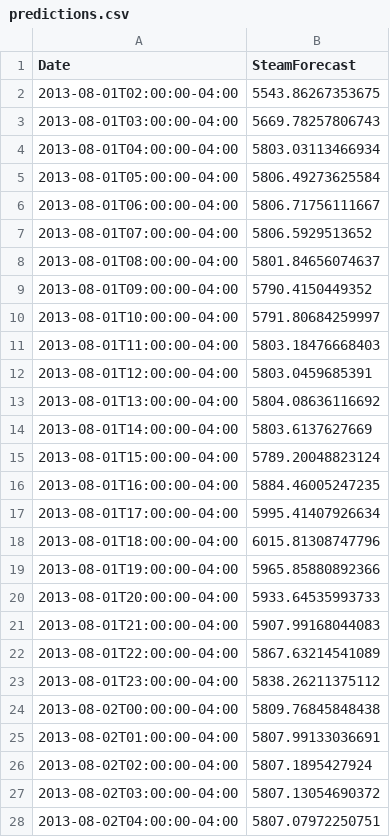
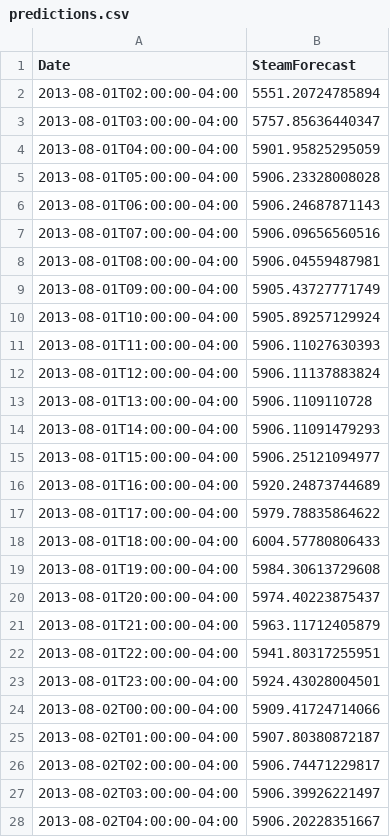
Before and after one commit to aj0strow/mcgill-steam, a CSV file: bin/csv/predictions.csv, drawn as a sheet; only a part is shown; the diff covers the shown part only.

```diff
--- a/bin/csv/predictions.csv
+++ b/bin/csv/predictions.csv
@@ -1,28 +1,28 @@
 "Date","SteamForecast"
-"2013-08-01T02:00:00-04:00","5543.86267353675"
-"2013-08-01T03:00:00-04:00","5669.78257806743"
-"2013-08-01T04:00:00-04:00","5803.03113466934"
-"2013-08-01T05:00:00-04:00","5806.49273625584"
-"2013-08-01T06:00:00-04:00","5806.71756111667"
-"2013-08-01T07:00:00-04:00","5806.5929513652"
-"2013-08-01T08:00:00-04:00","5801.84656074637"
-"2013-08-01T09:00:00-04:00","5790.4150449352"
-"2013-08-01T10:00:00-04:00","5791.80684259997"
-"2013-08-01T11:00:00-04:00","5803.18476668403"
-"2013-08-01T12:00:00-04:00","5803.0459685391"
-"2013-08-01T13:00:00-04:00","5804.08636116692"
-"2013-08-01T14:00:00-04:00","5803.6137627669"
-"2013-08-01T15:00:00-04:00","5789.20048823124"
-"2013-08-01T16:00:00-04:00","5884.46005247235"
-"2013-08-01T17:00:00-04:00","5995.41407926634"
-"2013-08-01T18:00:00-04:00","6015.81308747796"
-"2013-08-01T19:00:00-04:00","5965.85880892366"
-"2013-08-01T20:00:00-04:00","5933.64535993733"
-"2013-08-01T21:00:00-04:00","5907.99168044083"
-"2013-08-01T22:00:00-04:00","5867.63214541089"
-"2013-08-01T23:00:00-04:00","5838.26211375112"
-"2013-08-02T00:00:00-04:00","5809.76845848438"
-"2013-08-02T01:00:00-04:00","5807.99133036691"
-"2013-08-02T02:00:00-04:00","5807.1895427924"
-"2013-08-02T03:00:00-04:00","5807.13054690372"
-"2013-08-02T04:00:00-04:00","5807.07972250751"
+"2013-08-01T02:00:00-04:00","5551.20724785894"
+"2013-08-01T03:00:00-04:00","5757.85636440347"
+"2013-08-01T04:00:00-04:00","5901.95825295059"
+"2013-08-01T05:00:00-04:00","5906.23328008028"
+"2013-08-01T06:00:00-04:00","5906.24687871143"
+"2013-08-01T07:00:00-04:00","5906.09656560516"
+"2013-08-01T08:00:00-04:00","5906.04559487981"
+"2013-08-01T09:00:00-04:00","5905.43727771749"
+"2013-08-01T10:00:00-04:00","5905.89257129924"
+"2013-08-01T11:00:00-04:00","5906.11027630393"
+"2013-08-01T12:00:00-04:00","5906.11137883824"
+"2013-08-01T13:00:00-04:00","5906.1109110728"
+"2013-08-01T14:00:00-04:00","5906.11091479293"
+"2013-08-01T15:00:00-04:00","5906.25121094977"
+"2013-08-01T16:00:00-04:00","5920.24873744689"
+"2013-08-01T17:00:00-04:00","5979.78835864622"
+"2013-08-01T18:00:00-04:00","6004.57780806433"
+"2013-08-01T19:00:00-04:00","5984.30613729608"
+"2013-08-01T20:00:00-04:00","5974.40223875437"
+"2013-08-01T21:00:00-04:00","5963.11712405879"
+"2013-08-01T22:00:00-04:00","5941.80317255951"
+"2013-08-01T23:00:00-04:00","5924.43028004501"
+"2013-08-02T00:00:00-04:00","5909.41724714066"
+"2013-08-02T01:00:00-04:00","5907.80380872187"
+"2013-08-02T02:00:00-04:00","5906.74471229817"
+"2013-08-02T03:00:00-04:00","5906.39926221497"
+"2013-08-02T04:00:00-04:00","5906.20228351667"
```
Also changed, not shown: 12 edited cells elsewhere in this file, bin/csv/training.csv, 4 other files.
